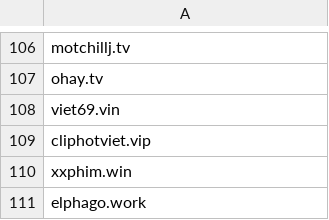
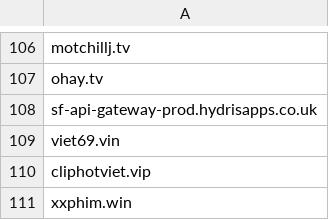
Before and after one commit to FlashStartDNS/dian, a CSV file: WhiteDNS.csv, drawn as a sheet; only a part is shown, gaps mark what is left out; the shorter side is filled out with more unchanged rows; the diff names each change by its address in the sheet, - before the commit and + after, or states it on an @@ line.

Commit message:
Update WhiteDNS.csv: uncategorized
sf-api-gateway-prod.hydrisapps.co.uk (NetTruyenLL.com)

```diff
--- a/WhiteDNS.csv
+++ b/WhiteDNS.csv
+row 108: sf-api-gateway-prod.hydrisapps.co.uk
```
